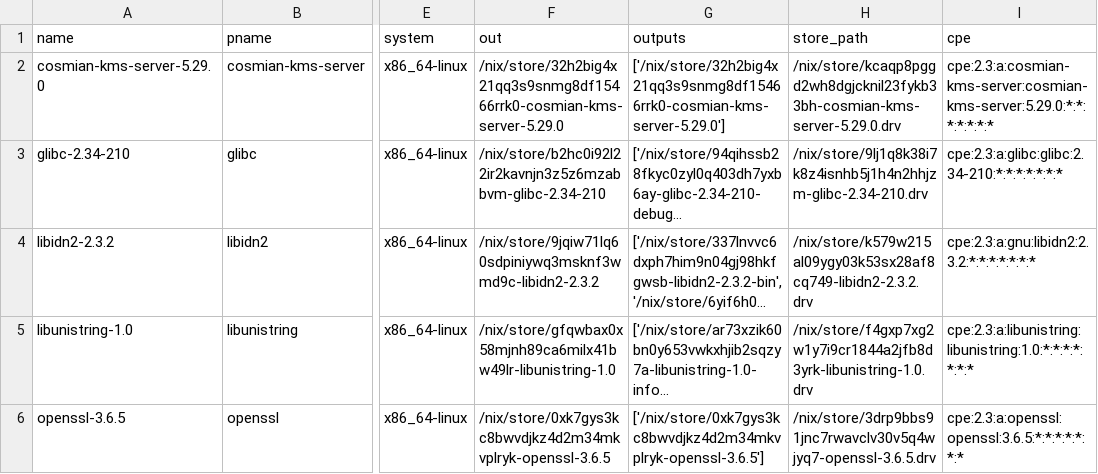
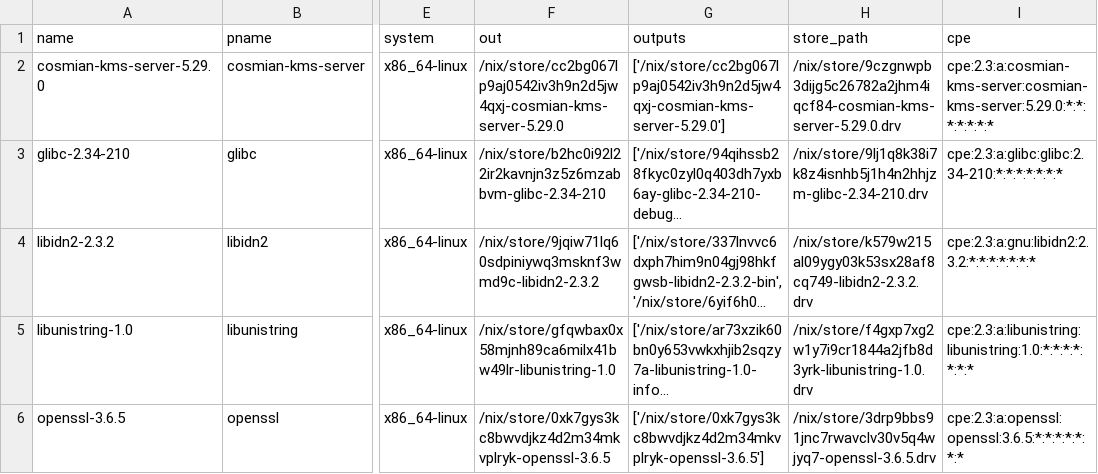
Before and after one commit to Cosmian/kms, a CSV file: sbom/server/non-fips/static/sbom.csv, drawn as a sheet; only a part is shown, gaps mark what is left out; long unchanged cells end in …; the diff names each change by its address in the sheet, - before the commit and + after, or states it on an @@ line.

```diff
--- a/sbom/server/non-fips/static/sbom.csv
+++ b/sbom/server/non-fips/static/sbom.csv
-F2 (out): /nix/store/32h2big4x21qq3s9snmg8df15466rrk0-cosmian-kms-server-5.29.0
+F2 (out): /nix/store/cc2bg067lp9aj0542iv3h9n2d5jw4qxj-cosmian-kms-server-5.29.0
-G2 (outputs): ['/nix/store/32h2big4x21qq3s9snmg8df15466rrk0-cosmian-kms-server-5.29.0']
+G2 (outputs): ['/nix/store/cc2bg067lp9aj0542iv3h9n2d5jw4qxj-cosmian-kms-server-5.29.0']
-H2 (store_path): /nix/store/kcaqp8pggd2wh8dgjcknil23fykb33bh-cosmian-kms-server-5.29.0.drv
+H2 (store_path): /nix/store/9czgnwpb3dijg5c26782a2jhm4iqcf84-cosmian-kms-server-5.29.0.drv
```
Also changed, not shown: sbom/server/fips/dynamic/sbom.csv, sbom/server/fips/static/sbom.csv, 25 other files.
